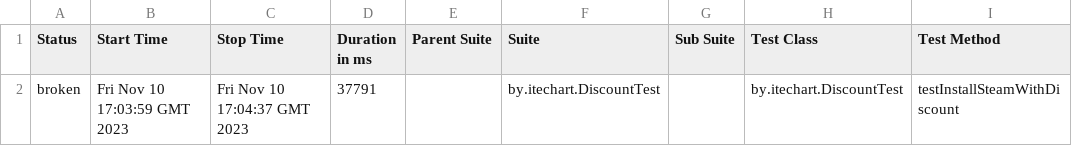
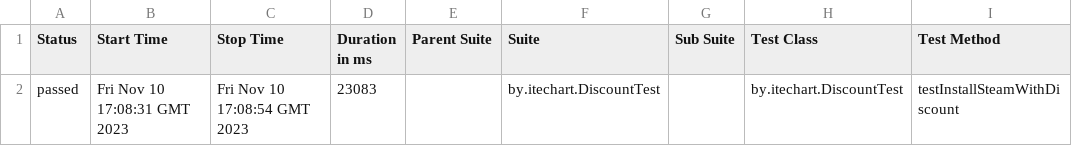
Before and after one commit to tatyana-akulich/GitHubActions, a CSV file: 65/data/suites.csv, drawn as a sheet; only a part is shown; the diff names each change by its address in the sheet, - before the commit and + after, or states it on an @@ line.

```diff
--- a/65/data/suites.csv
+++ b/65/data/suites.csv
-A2 (Status): broken
+A2 (Status): passed
-B2 (Start Time): Fri Nov 10 17:03:59 GMT 2023
+B2 (Start Time): Fri Nov 10 17:08:31 GMT 2023
-C2 (Stop Time): Fri Nov 10 17:04:37 GMT 2023
+C2 (Stop Time): Fri Nov 10 17:08:54 GMT 2023
-D2 (Duration in ms): 37791
+D2 (Duration in ms): 23083
```
Also changed, not shown: 31 other files.
